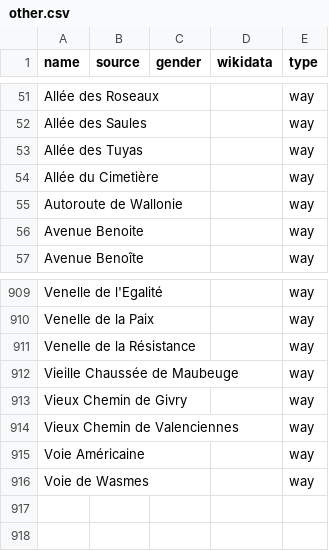
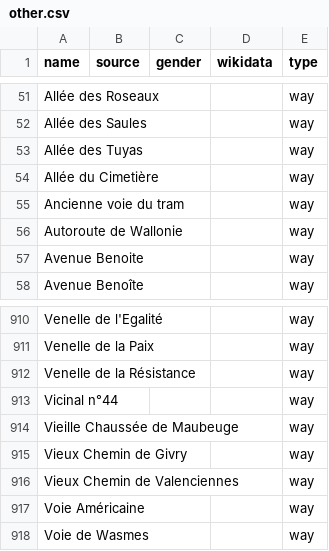
Before and after one commit to EqualStreetNames/equalstreetnames-mons, a CSV file: data/other.csv, drawn as a sheet; only a part is shown, gaps mark what is left out; the diff names each change by its address in the sheet, - before the commit and + after, or states it on an @@ line.

```diff
--- a/data/other.csv
+++ b/data/other.csv
+row 55: Ancienne voie du tram |  |  |  | way
+row 913: Vicinal n°44 |  |  |  | way
```
Also changed, not shown: 2 other files.
